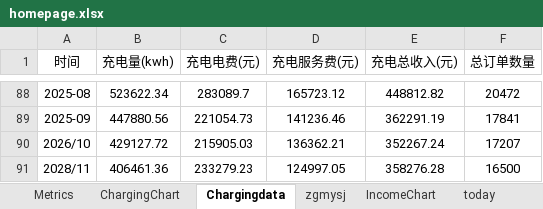
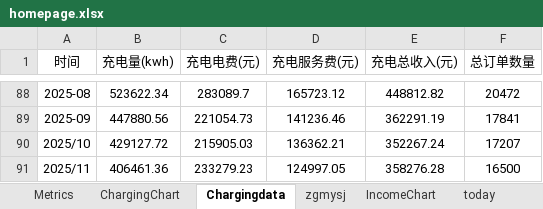
Before and after one commit to jiangnanwaw/my-page, an Excel workbook: data/homepage.xlsx, sheet Chargingdata, drawn as a sheet; only a part is shown, gaps mark what is left out; values as stored, in another font and other column widths than the file's, no borders; the diff names each change by its address in the sheet, - before the commit and + after, or states it on an @@ line.

Commit message:
Auto commit at 2025-12-25 10:44:26.87

```diff
--- a/data/homepage.xlsx (sheet Chargingdata)
+++ b/data/homepage.xlsx (sheet Chargingdata)
-A90 (时间): 2026/10
+A90 (时间): 2025/10
-A91 (时间): 2028/11
+A91 (时间): 2025/11
```
Also changed, not shown: sheet zgmysj.
